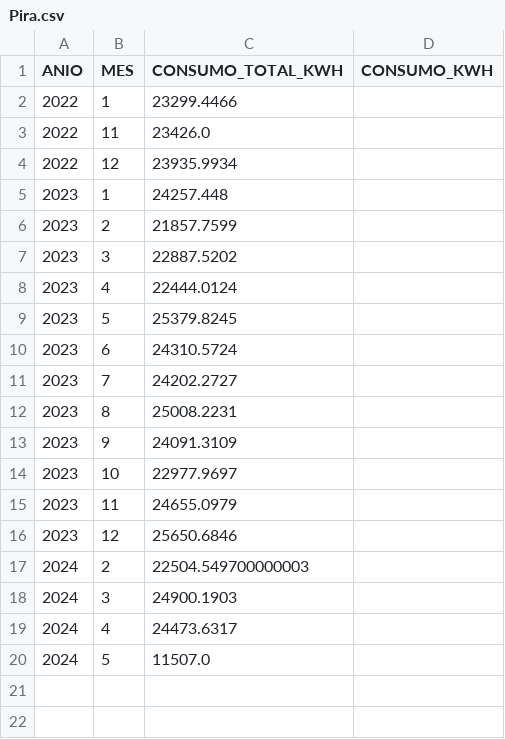
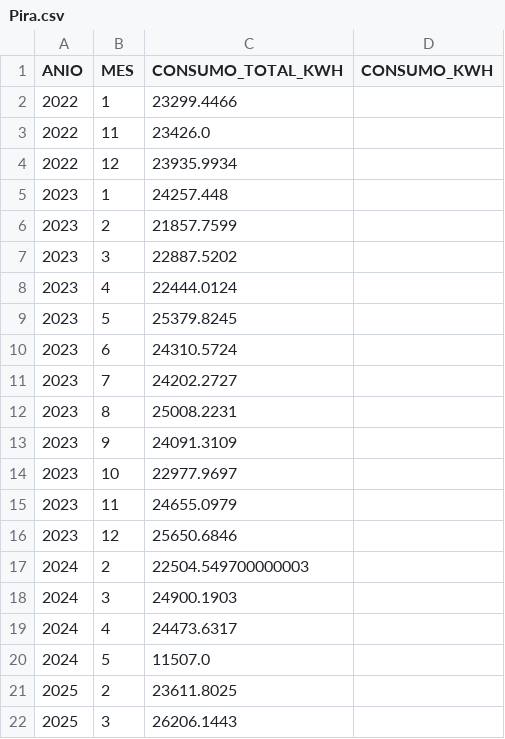
Before and after one commit to JuanChuTri123/PROYECTO_FINAL2, a CSV file: static/data/Distritos/Pira.csv, drawn as a sheet; the diff names each change by its address in the sheet, - before the commit and + after, or states it on an @@ line.

Commit message:
Update Pira.csv

```diff
--- a/static/data/Distritos/Pira.csv
+++ b/static/data/Distritos/Pira.csv
+row 21: 2025 | 2 | 23611.8025
+row 22: 2025 | 3 | 26206.1443
```
